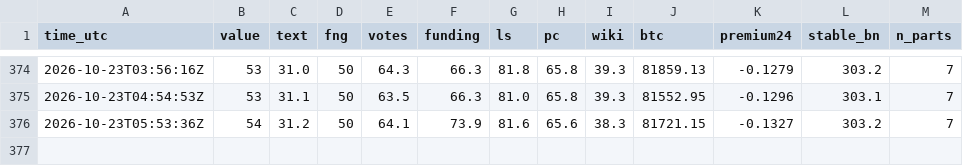
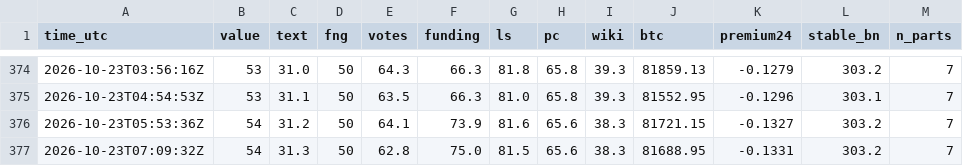
Before and after one commit to RinTue/sentiment, a CSV file: data/composite.csv, drawn as a sheet; only a part is shown, gaps mark what is left out; the diff names each change by its address in the sheet, - before the commit and + after, or states it on an @@ line.

```diff
--- a/data/composite.csv
+++ b/data/composite.csv
+row 377: 2026-10-23T07:09:32Z | 54 | 31.3 | 50 | 62.8 | 75.0 | 81.5 | 65.6 | 38.3 | 81688.95 | -0.1331 | 303.2 | 7
```
Also changed, not shown: data/app_ranks.csv, data/drivers.csv, 7 other files.
